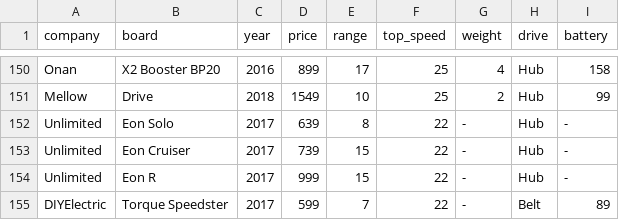
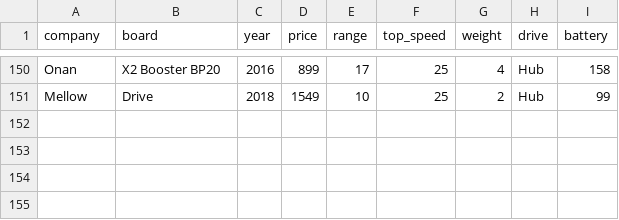
Before and after one commit to mine-cetinkaya-rundel/take-a-chance, a CSV file: 2020-02-drab-to-fab/data/skateboard.csv, drawn as a sheet; only a part is shown, gaps mark what is left out.

Commit message:
remove missings

```diff
--- a/2020-02-drab-to-fab/data/skateboard.csv
+++ b/2020-02-drab-to-fab/data/skateboard.csv
@@ -151,5 +151 @@ Onan,X2 Booster BP20,2016,899,17,25,4,Hub,158
 Mellow,Drive,2018,1549,10,25,2,Hub,99
-Unlimited,Eon Solo,2017,639,8,22,-,Hub,-
-Unlimited,Eon Cruiser,2017,739,15,22,-,Hub,-
-Unlimited,Eon R,2017,999,15,22,-,Hub,-
-DIYElectric,Torque Speedster,2017,599,7,22,-,Belt,89
```
